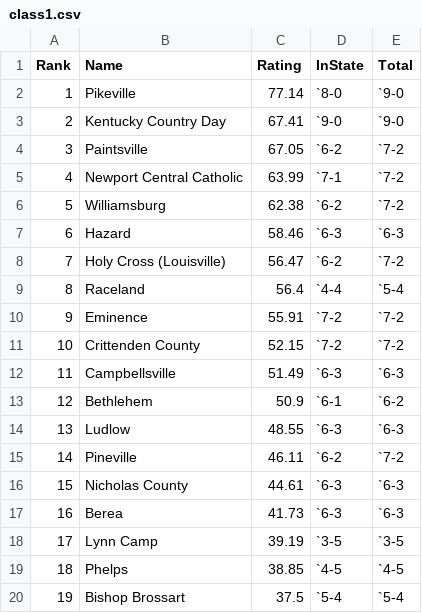
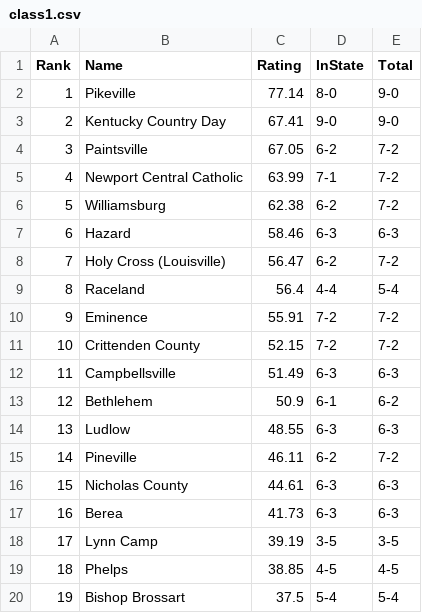
Before and after one commit to jacksonkennedynorris/rankings, a CSV file: class1.csv, drawn as a sheet; only a part is shown; the diff covers the shown part only.

```diff
--- a/class1.csv
+++ b/class1.csv
@@ -1,20 +1,20 @@
 Rank,Name,Rating,InState,Total,
-1,Pikeville,77.14,`8-0,`9-0,
-2,Kentucky Country Day,67.41,`9-0,`9-0,
-3,Paintsville,67.05,`6-2,`7-2,
-4,Newport Central Catholic,63.99,`7-1,`7-2,
-5,Williamsburg,62.38,`6-2,`7-2,
-6,Hazard,58.46,`6-3,`6-3,
-7,Holy Cross (Louisville),56.47,`6-2,`7-2,
-8,Raceland,56.4,`4-4,`5-4,
-9,Eminence,55.91,`7-2,`7-2,
-10,Crittenden County,52.15,`7-2,`7-2,
-11,Campbellsville,51.49,`6-3,`6-3,
-12,Bethlehem,50.9,`6-1,`6-2,
-13,Ludlow,48.55,`6-3,`6-3,
-14,Pineville,46.11,`6-2,`7-2,
-15,Nicholas County,44.61,`6-3,`6-3,
-16,Berea,41.73,`6-3,`6-3,
-17,Lynn Camp,39.19,`3-5,`3-5,
-18,Phelps,38.85,`4-5,`4-5,
-19,Bishop Brossart,37.5,`5-4,`5-4,
+1,Pikeville,77.14,8-0,9-0,
+2,Kentucky Country Day,67.41,9-0,9-0,
+3,Paintsville,67.05,6-2,7-2,
+4,Newport Central Catholic,63.99,7-1,7-2,
+5,Williamsburg,62.38,6-2,7-2,
+6,Hazard,58.46,6-3,6-3,
+7,Holy Cross (Louisville),56.47,6-2,7-2,
+8,Raceland,56.4,4-4,5-4,
+9,Eminence,55.91,7-2,7-2,
+10,Crittenden County,52.15,7-2,7-2,
+11,Campbellsville,51.49,6-3,6-3,
+12,Bethlehem,50.9,6-1,6-2,
+13,Ludlow,48.55,6-3,6-3,
+14,Pineville,46.11,6-2,7-2,
+15,Nicholas County,44.61,6-3,6-3,
+16,Berea,41.73,6-3,6-3,
+17,Lynn Camp,39.19,3-5,3-5,
+18,Phelps,38.85,4-5,4-5,
+19,Bishop Brossart,37.5,5-4,5-4,
```
Also changed, not shown: 26 edited cells elsewhere in this file, class2.csv, class3.csv, 4 other files.
